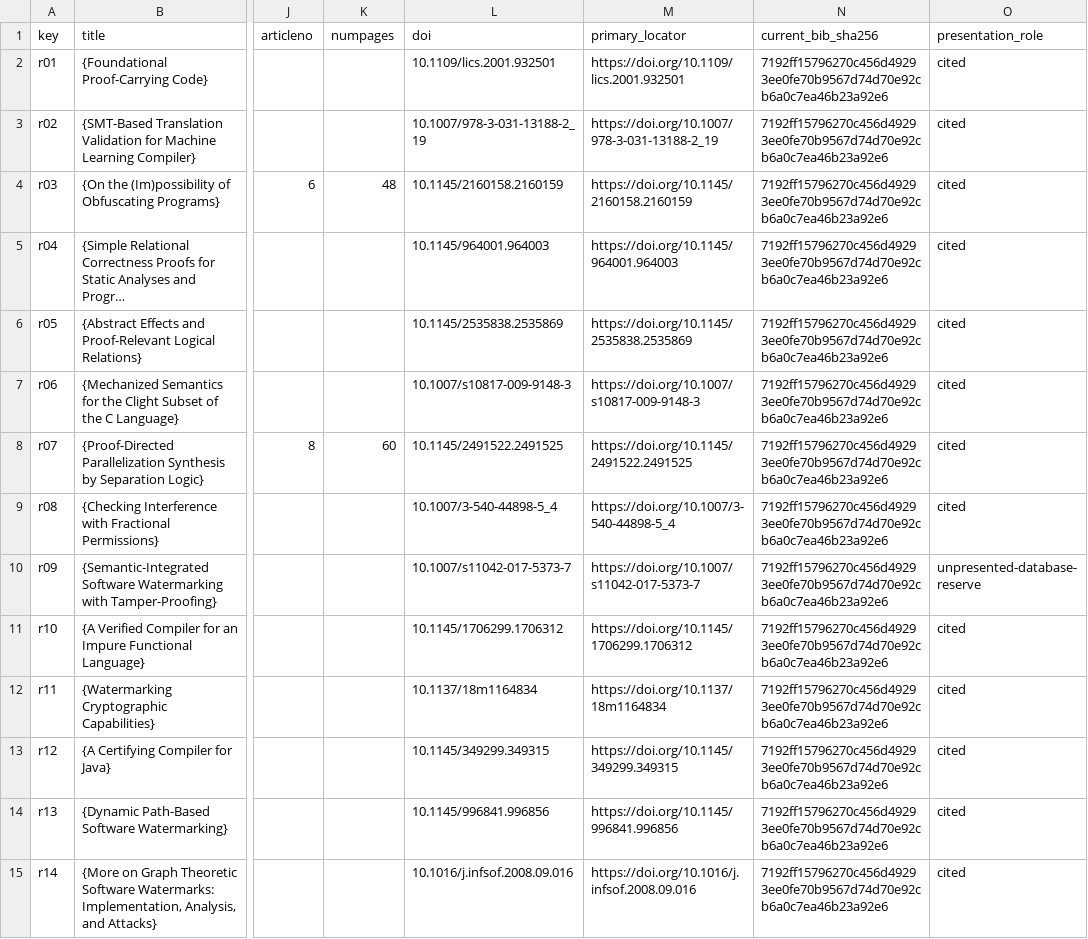
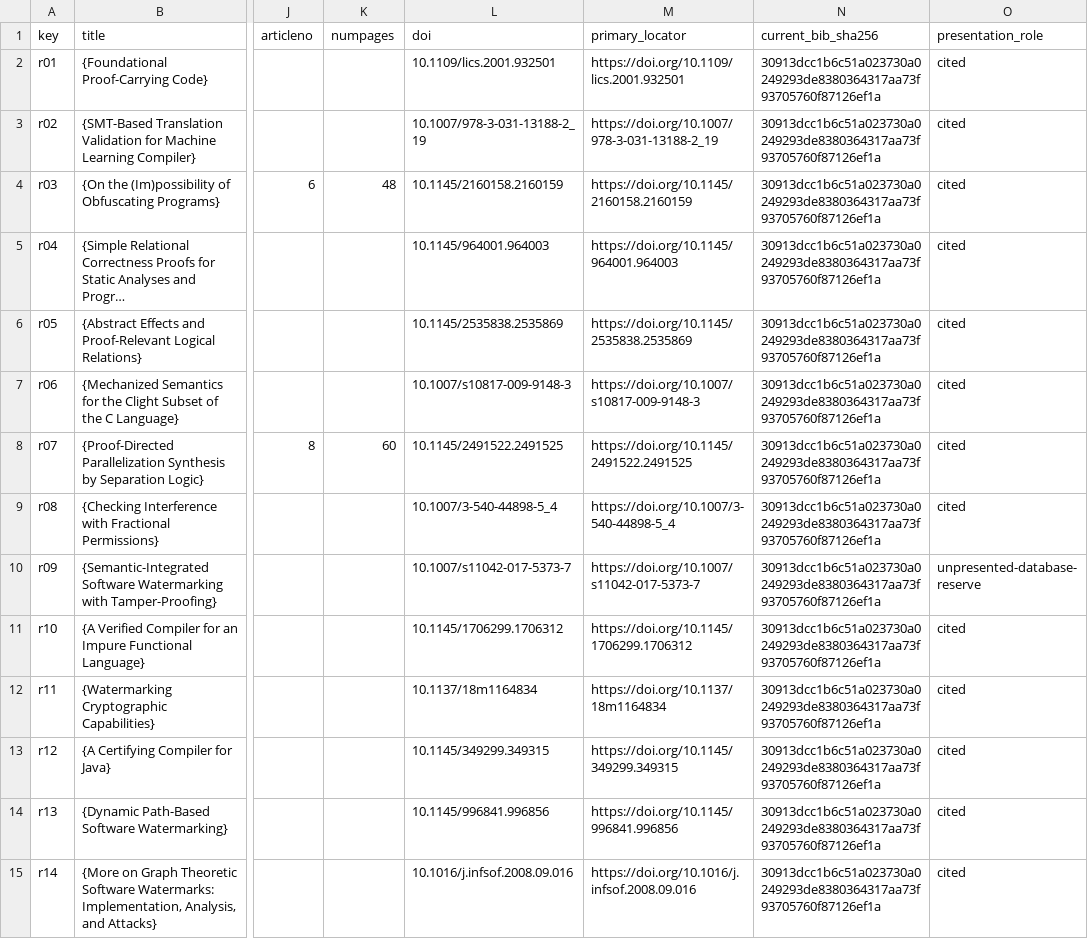
Before and after one commit to Haoyi-Zhang/tidemark, a CSV file: reference/bibliography-current.csv, drawn as a sheet; only a part is shown, gaps mark what is left out; long unchanged cells end in …; the diff covers the shown part only; the diff names each change by its address in the sheet, - before the commit and + after, or states it on an @@ line.

Commit message:
Bind saved study goals to payloads and align compound-name reference consumers

```diff
--- a/reference/bibliography-current.csv
+++ b/reference/bibliography-current.csv
-N2:N15 (current_bib_sha256): 7192ff15796270c456d49293ee0fe70b9567d74d70e92cb6a0c7ea46b23a92e6
+N2:N15 (current_bib_sha256): 30913dcc1b6c51a023730a0249293de8380364317aa73f93705760f87126ef1a
```
Also changed, not shown: 65 edited cells elsewhere in this file, reference/citation-support.csv, 6 other files.
